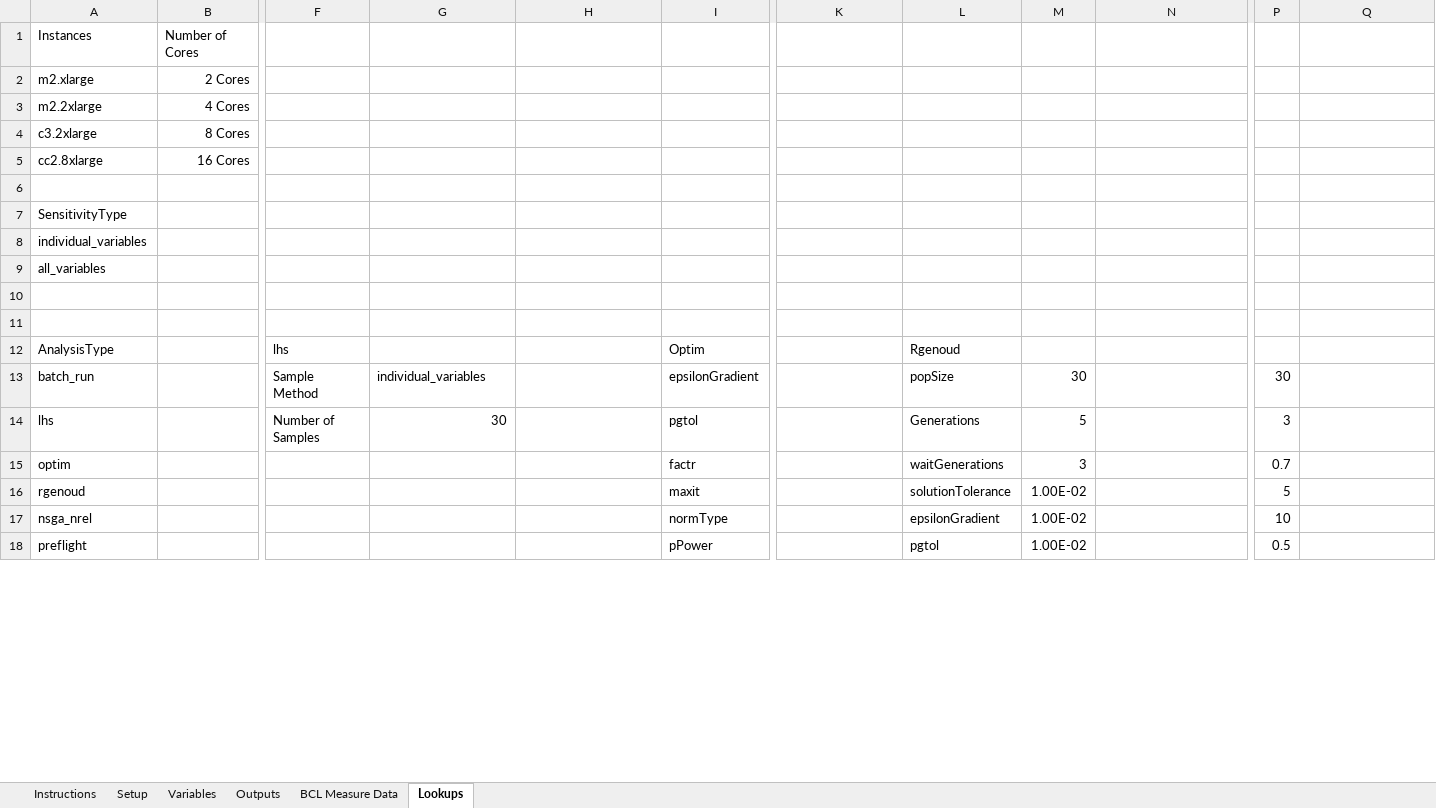
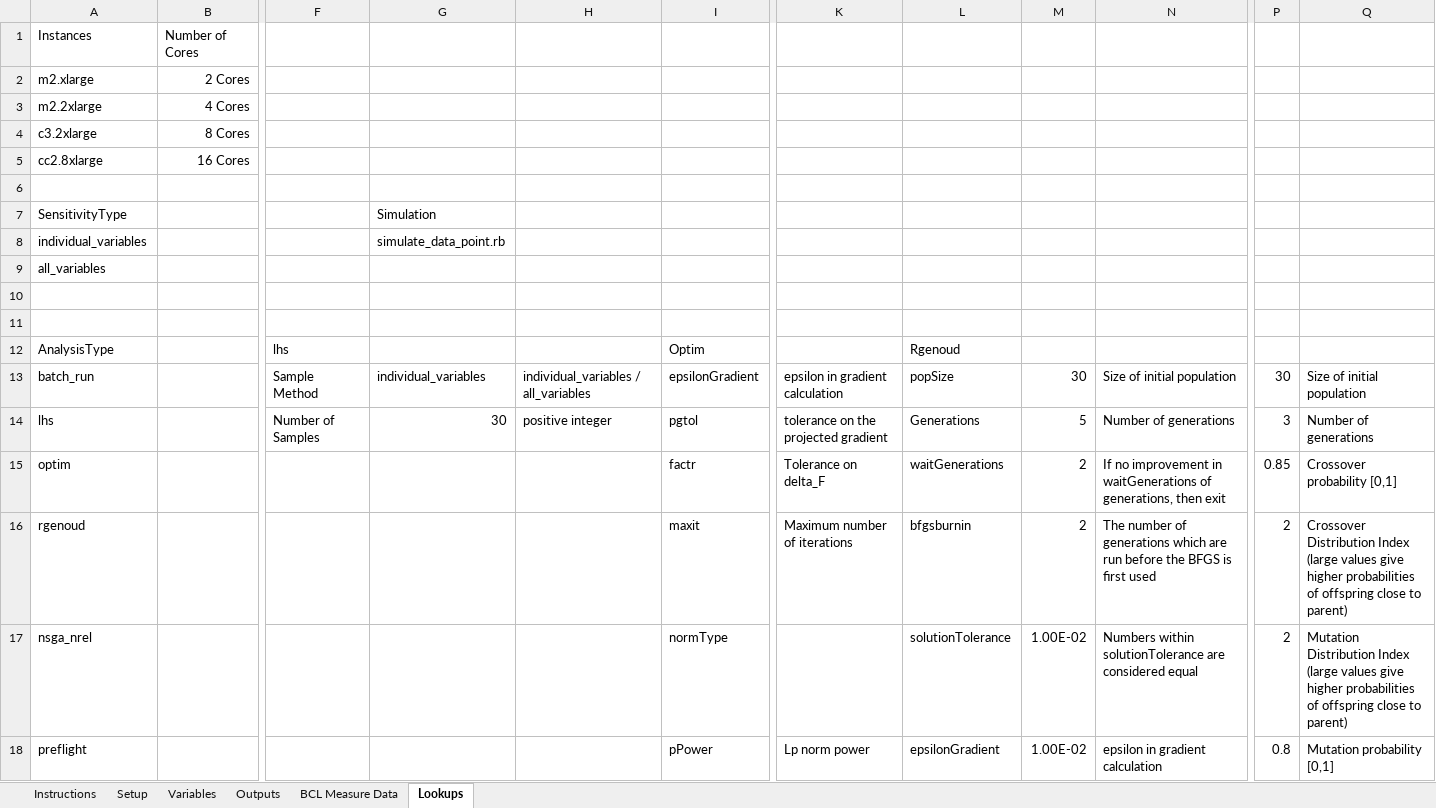
Before and after one commit to NREL/OpenStudio-analysis-spreadsheet, an Excel workbook: doc/template_0_2_0.xlsx, sheet Lookups, drawn as a sheet; only a part is shown, gaps mark what is left out; values as stored, in another font and other column widths than the file's, no borders; the diff covers the shown part only; the diff names each change by its address in the sheet, - before the commit and + after, or states it on an @@ line.

Commit message:
updated template

```diff
--- a/doc/template_0_2_0.xlsx (sheet Lookups)
+++ b/doc/template_0_2_0.xlsx (sheet Lookups)
-G7: (empty)
+G7: Simulation
-G8: (empty)
+G8: simulate_data_point.rb
-H13: (empty)
+H13: individual_variables / all_variables
-K13: (empty)
+K13: epsilon in gradient calculation
-N13: (empty)
+N13: Size of initial population
-Q13: (empty)
+Q13: Size of initial population
-H14: (empty)
+H14: positive integer
-K14: (empty)
+K14: tolerance on the projected gradient
-N14: (empty)
+N14: Number of generations
-Q14: (empty)
+Q14: Number of generations
-K15: (empty)
+K15: Tolerance on delta_F
-M15: 3
+M15: 2
-N15: (empty)
+N15: If no improvement in waitGenerations of generations, then exit
-P15: 0.7
+P15: 0.85
-Q15: (empty)
+Q15: Crossover probability [0,1]
-K16: (empty)
+K16: Maximum number of iterations
-L16: solutionTolerance
+L16: bfgsburnin
-M16: 1.00E-02
+M16: 2
-N16: (empty)
+N16: The number of generations which are run before the BFGS is ﬁrst used
-P16: 5
+P16: 2
-Q16: (empty)
+Q16: Crossover Distribution Index (large values give higher probabilities of offspring close to parent)
-L17: epsilonGradient
+L17: solutionTolerance
-N17: (empty)
+N17: Numbers within solutionTolerance are considered equal
-P17: 10
+P17: 2
-Q17: (empty)
+Q17: Mutation Distribution Index (large values give higher probabilities of offspring close to parent)
-K18: (empty)
+K18: Lp norm power
-L18: pgtol
+L18: epsilonGradient
-N18: (empty)
+N18: epsilon in gradient calculation
-P18: 0.5
+P18: 0.8
-Q18: (empty)
+Q18: Mutation probability [0,1]
```
Also changed, not shown: 2 added rows, 1 removed row and 4 edited cells elsewhere in this sheet, sheet Setup.
